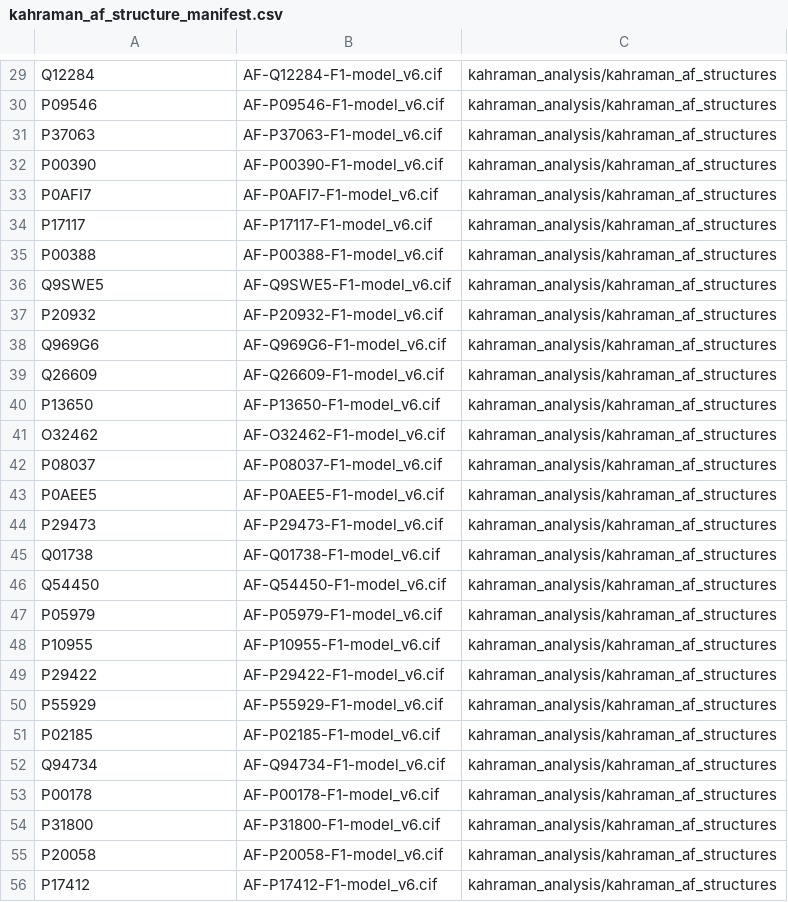
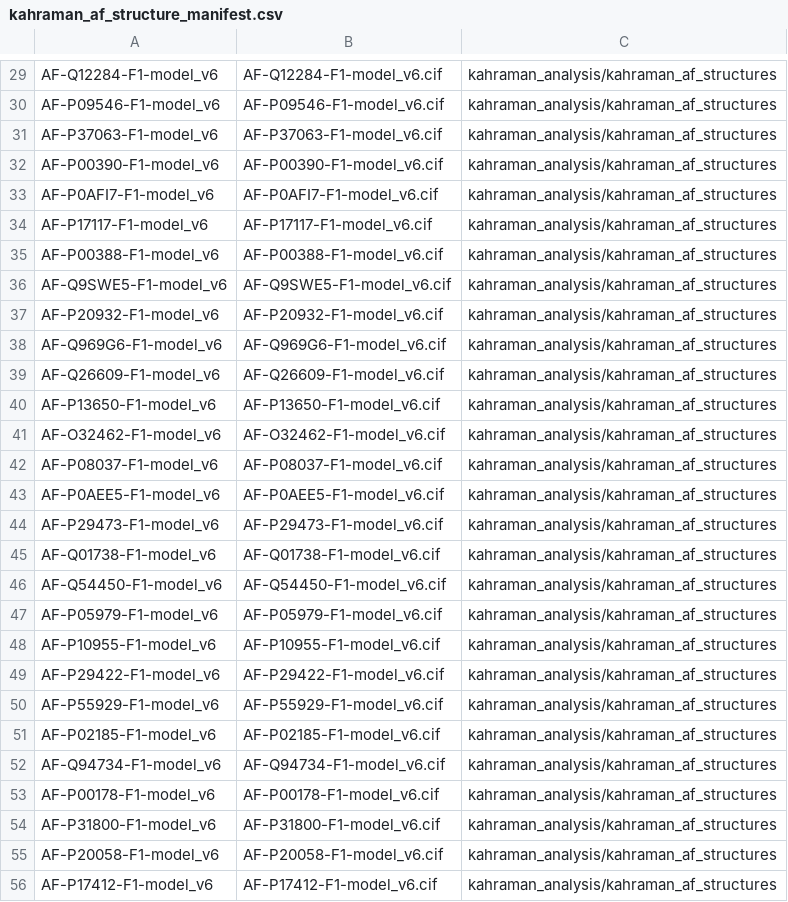
Before and after one commit to m-crown/AlphaCognate, a CSV file: alphacognate_pipeline/kahraman_analysis/kahraman_af_structure_manifest.csv, drawn as a sheet; only a part is shown, gaps mark what is left out; the diff covers the shown part only; the diff names each change by its address in the sheet, - before the commit and + after, or states it on an @@ line.

```diff
--- a/alphacognate_pipeline/kahraman_analysis/kahraman_af_structure_manifest.csv
+++ b/alphacognate_pipeline/kahraman_analysis/kahraman_af_structure_manifest.csv
-A29: Q12284
+A29: AF-Q12284-F1-model_v6
-A30: P09546
+A30: AF-P09546-F1-model_v6
-A31: P37063
+A31: AF-P37063-F1-model_v6
-A32: P00390
+A32: AF-P00390-F1-model_v6
-A33: P0AFI7
+A33: AF-P0AFI7-F1-model_v6
-A34: P17117
+A34: AF-P17117-F1-model_v6
-A35: P00388
+A35: AF-P00388-F1-model_v6
-A36: Q9SWE5
+A36: AF-Q9SWE5-F1-model_v6
-A37: P20932
+A37: AF-P20932-F1-model_v6
-A38: Q969G6
+A38: AF-Q969G6-F1-model_v6
-A39: Q26609
+A39: AF-Q26609-F1-model_v6
-A40: P13650
+A40: AF-P13650-F1-model_v6
-A41: O32462
+A41: AF-O32462-F1-model_v6
-A42: P08037
+A42: AF-P08037-F1-model_v6
-A43: P0AEE5
+A43: AF-P0AEE5-F1-model_v6
-A44: P29473
+A44: AF-P29473-F1-model_v6
-A45: Q01738
+A45: AF-Q01738-F1-model_v6
-A46: Q54450
+A46: AF-Q54450-F1-model_v6
-A47: P05979
+A47: AF-P05979-F1-model_v6
-A48: P10955
+A48: AF-P10955-F1-model_v6
-A49: P29422
+A49: AF-P29422-F1-model_v6
-A50: P55929
+A50: AF-P55929-F1-model_v6
-A51: P02185
+A51: AF-P02185-F1-model_v6
-A52: Q94734
+A52: AF-Q94734-F1-model_v6
-A53: P00178
+A53: AF-P00178-F1-model_v6
-A54: P31800
+A54: AF-P31800-F1-model_v6
-A55: P20058
+A55: AF-P20058-F1-model_v6
-A56: P17412
+A56: AF-P17412-F1-model_v6
```
Also changed, not shown: 70 edited cells elsewhere in this file, 1 other file.
